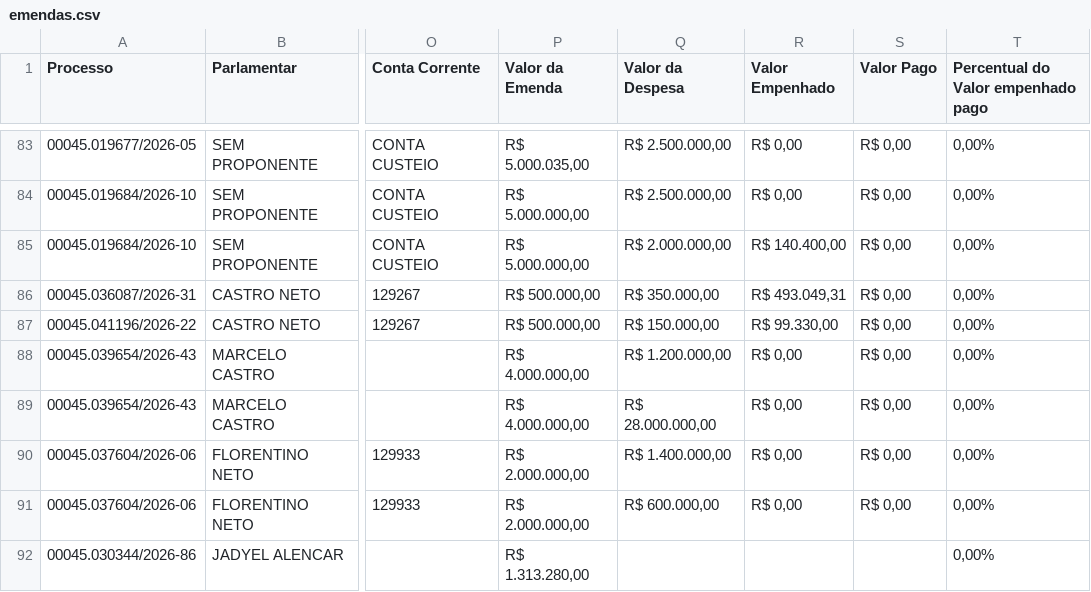
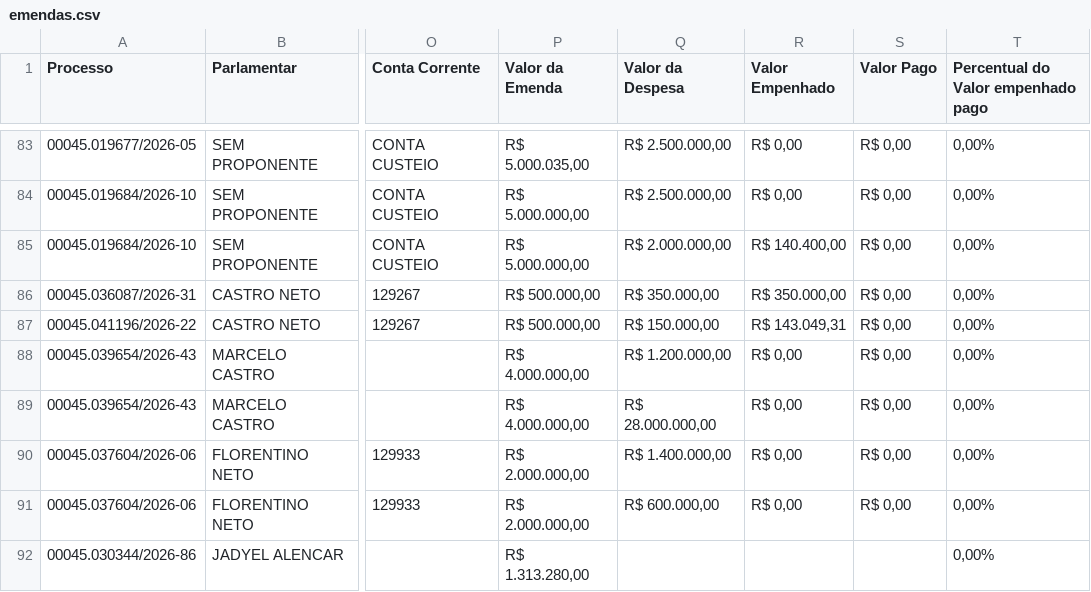
Before and after one commit to danylogalisa-pro/dashboard-emendas-federal, a CSV file: data/emendas.csv, drawn as a sheet; only a part is shown, gaps mark what is left out; the diff names each change by its address in the sheet, - before the commit and + after, or states it on an @@ line.

```diff
--- a/data/emendas.csv
+++ b/data/emendas.csv
-R86 (Valor Empenhado): R$ 493.049,31
+R86 (Valor Empenhado): R$ 350.000,00
-R87 (Valor Empenhado): R$ 99.330,00
+R87 (Valor Empenhado): R$ 143.049,31
```
Also changed, not shown: 1 other file.
